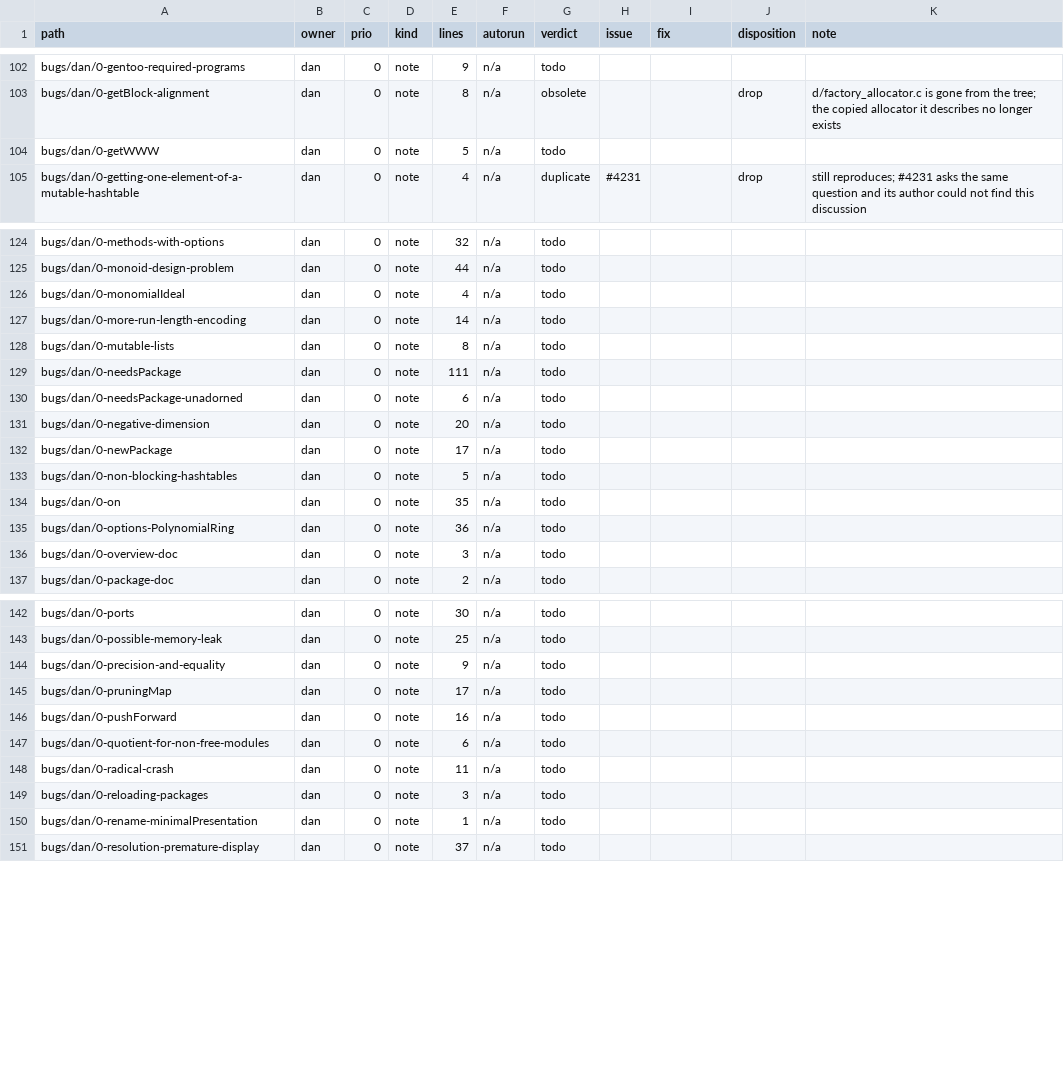
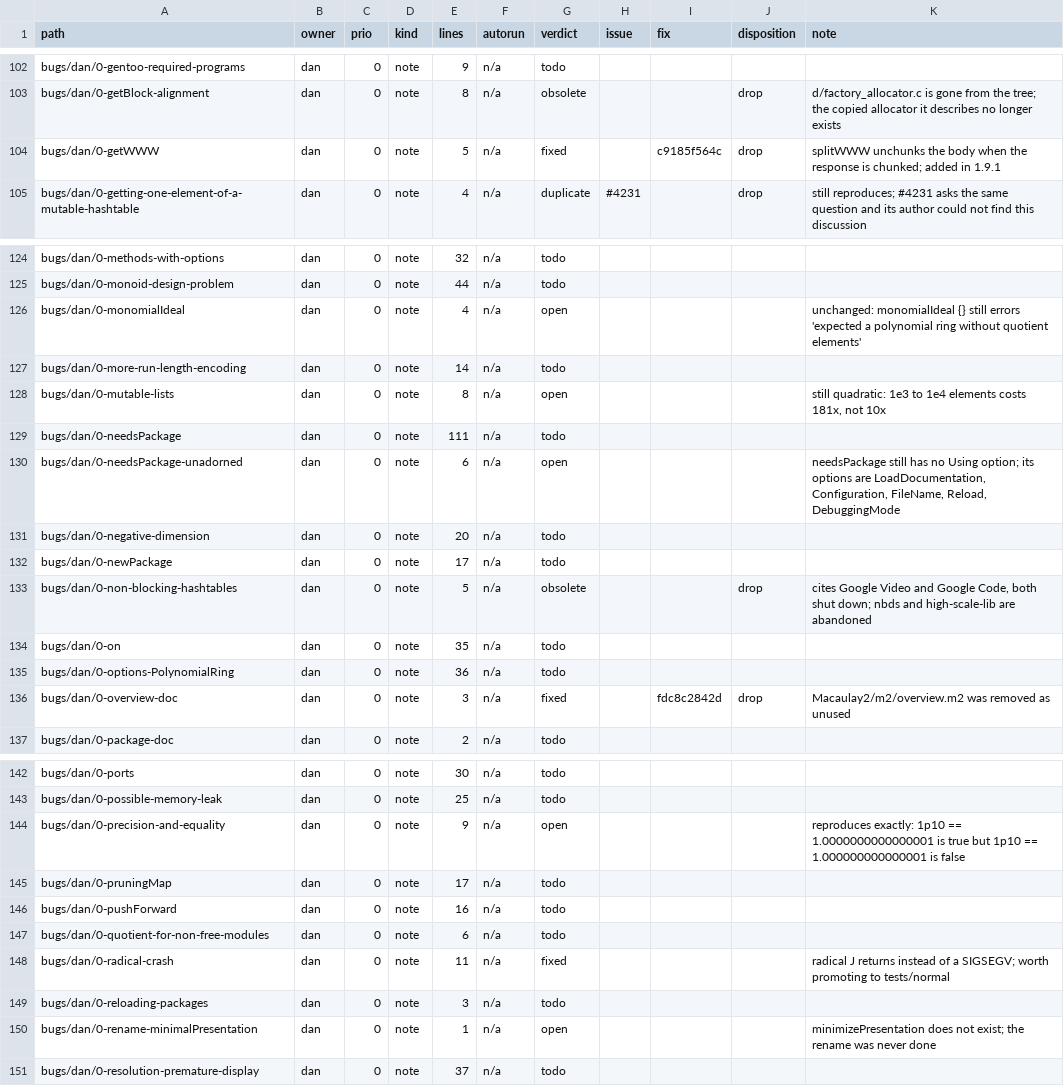
Before and after one commit to d-torrance/M2, a TSV file: bug-triage/catalog.tsv, drawn as a sheet; only a part is shown, gaps mark what is left out; the diff covers the shown part only.

```diff
--- a/bug-triage/catalog.tsv
+++ b/bug-triage/catalog.tsv
@@ -103,3 +103,3 @@ bugs/dan/0-gentoo-required-programs	dan	0	note	9	n/a	todo
 bugs/dan/0-getBlock-alignment	dan	0	note	8	n/a	obsolete			drop	d/factory_allocator.c is gone from the tree; the copied allocator it describes no longer exists
-bugs/dan/0-getWWW	dan	0	note	5	n/a	todo				
+bugs/dan/0-getWWW	dan	0	note	5	n/a	fixed		c9185f564c	drop	splitWWW unchunks the body when the response is chunked; added in 1.9.1
 bugs/dan/0-getting-one-element-of-a-mutable-hashtable	dan	0	note	4	n/a	duplicate	#4231		drop	still reproduces; #4231 asks the same question and its author could not find this discussion
@@ -125,13 +125,13 @@ bugs/dan/0-methods-with-options	dan	0	note	32	n/a	todo
 bugs/dan/0-monoid-design-problem	dan	0	note	44	n/a	todo				
-bugs/dan/0-monomialIdeal	dan	0	note	4	n/a	todo				
+bugs/dan/0-monomialIdeal	dan	0	note	4	n/a	open				unchanged: monomialIdeal {} still errors 'expected a polynomial ring without quotient elements'
 bugs/dan/0-more-run-length-encoding	dan	0	note	14	n/a	todo				
-bugs/dan/0-mutable-lists	dan	0	note	8	n/a	todo				
+bugs/dan/0-mutable-lists	dan	0	note	8	n/a	open				still quadratic: 1e3 to 1e4 elements costs 181x, not 10x
 bugs/dan/0-needsPackage	dan	0	note	111	n/a	todo				
-bugs/dan/0-needsPackage-unadorned	dan	0	note	6	n/a	todo				
+bugs/dan/0-needsPackage-unadorned	dan	0	note	6	n/a	open				needsPackage still has no Using option; its options are LoadDocumentation, Configuration, FileName, Reload, DebuggingMode
 bugs/dan/0-negative-dimension	dan	0	note	20	n/a	todo				
 bugs/dan/0-newPackage	dan	0	note	17	n/a	todo				
-bugs/dan/0-non-blocking-hashtables	dan	0	note	5	n/a	todo				
+bugs/dan/0-non-blocking-hashtables	dan	0	note	5	n/a	obsolete			drop	cites Google Video and Google Code, both shut down; nbds and high-scale-lib are abandoned
 bugs/dan/0-on	dan	0	note	35	n/a	todo				
 bugs/dan/0-options-PolynomialRing	dan	0	note	36	n/a	todo				
-bugs/dan/0-overview-doc	dan	0	note	3	n/a	todo				
+bugs/dan/0-overview-doc	dan	0	note	3	n/a	fixed		fdc8c2842d	drop	Macaulay2/m2/overview.m2 was removed as unused
 bugs/dan/0-package-doc	dan	0	note	2	n/a	todo				
@@ -143,3 +143,3 @@ bugs/dan/0-ports	dan	0	note	30	n/a	todo
 bugs/dan/0-possible-memory-leak	dan	0	note	25	n/a	todo				
-bugs/dan/0-precision-and-equality	dan	0	note	9	n/a	todo				
+bugs/dan/0-precision-and-equality	dan	0	note	9	n/a	open				reproduces exactly: 1p10 == 1.0000000000000001 is true but 1p10 == 1.000000000000001 is false
 bugs/dan/0-pruningMap	dan	0	note	17	n/a	todo				
@@ -147,5 +147,5 @@ bugs/dan/0-pushForward	dan	0	note	16	n/a	todo
 bugs/dan/0-quotient-for-non-free-modules	dan	0	note	6	n/a	todo				
-bugs/dan/0-radical-crash	dan	0	note	11	n/a	todo				
+bugs/dan/0-radical-crash	dan	0	note	11	n/a	fixed				radical J returns instead of a SIGSEGV; worth promoting to tests/normal
 bugs/dan/0-reloading-packages	dan	0	note	3	n/a	todo				
-bugs/dan/0-rename-minimalPresentation	dan	0	note	1	n/a	todo				
+bugs/dan/0-rename-minimalPresentation	dan	0	note	1	n/a	open				minimizePresentation does not exist; the rename was never done
 bugs/dan/0-resolution-premature-display	dan	0	note	37	n/a	todo				
```
Also changed, not shown: 2 edited cells elsewhere in this file, 1 other file.
